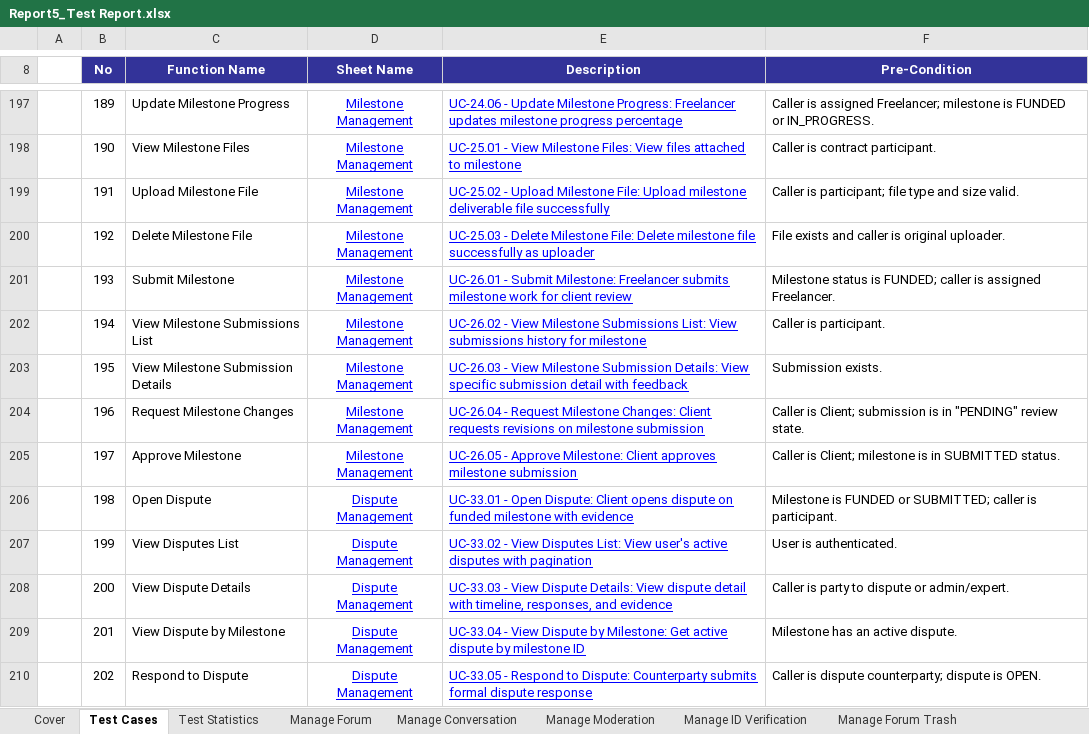
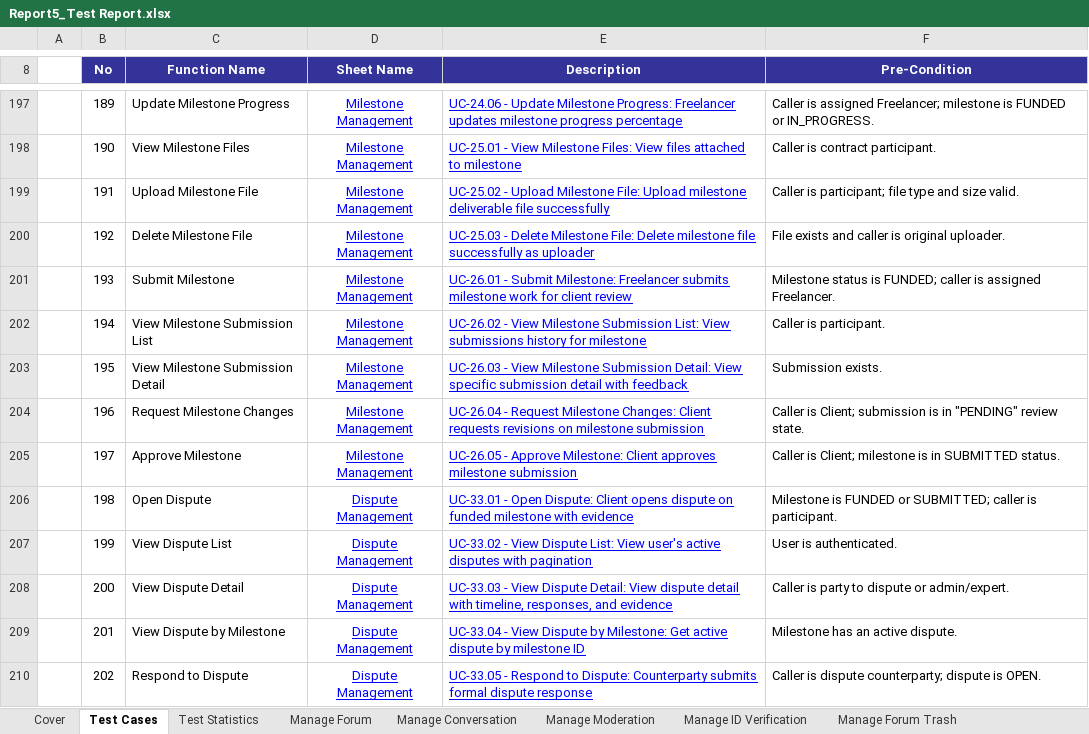
Before and after one commit to Thunggg/Frevia, an Excel workbook: docs/Report 5/Report5_Test Report.xlsx, sheet Test Cases, drawn as a sheet; only a part is shown, gaps mark what is left out; values as stored, in another font and other column widths than the file's, no borders; the diff covers the shown part only; the diff names each change by its address in the sheet, - before the commit and + after, or states it on an @@ line.

Commit message:
docs: update Nhuy reports 3, 4 and 5
Update requirements, screen flows, design references and test documentation.
Align Report 5 unit matrix names, layout and statistics.

This commit includes documentation files only.

```diff
--- a/docs/Report 5/Report5_Test Report.xlsx (sheet Test Cases)
+++ b/docs/Report 5/Report5_Test Report.xlsx (sheet Test Cases)
-C202 (Function Name): View Milestone Submissions List
+C202 (Function Name): View Milestone Submission List
-E202 (Description): …View Milestone Submissions List: View…
+E202 (Description): …View Milestone Submission List: View…
-C203 (Function Name): View Milestone Submission Details
+C203 (Function Name): View Milestone Submission Detail
-E203 (Description): …Milestone Submission Details: View specific…
+E203 (Description): …Milestone Submission Detail: View specific…
-C207 (Function Name): View Disputes List
+C207 (Function Name): View Dispute List
-E207 (Description): …- View Disputes List: View…
+E207 (Description): …- View Dispute List: View…
-C208 (Function Name): View Dispute Details
+C208 (Function Name): View Dispute Detail
-E208 (Description): …View Dispute Details: View dispute…
+E208 (Description): …View Dispute Detail: View dispute…
```
Also changed, not shown: 71 edited cells elsewhere in this sheet, sheet Cover, sheet Freelancer Profile, sheet Dispute Management, sheet Proposal Management, sheet Milestone Management, sheet Manage Forum, 27 more sheets, 21 other files.
